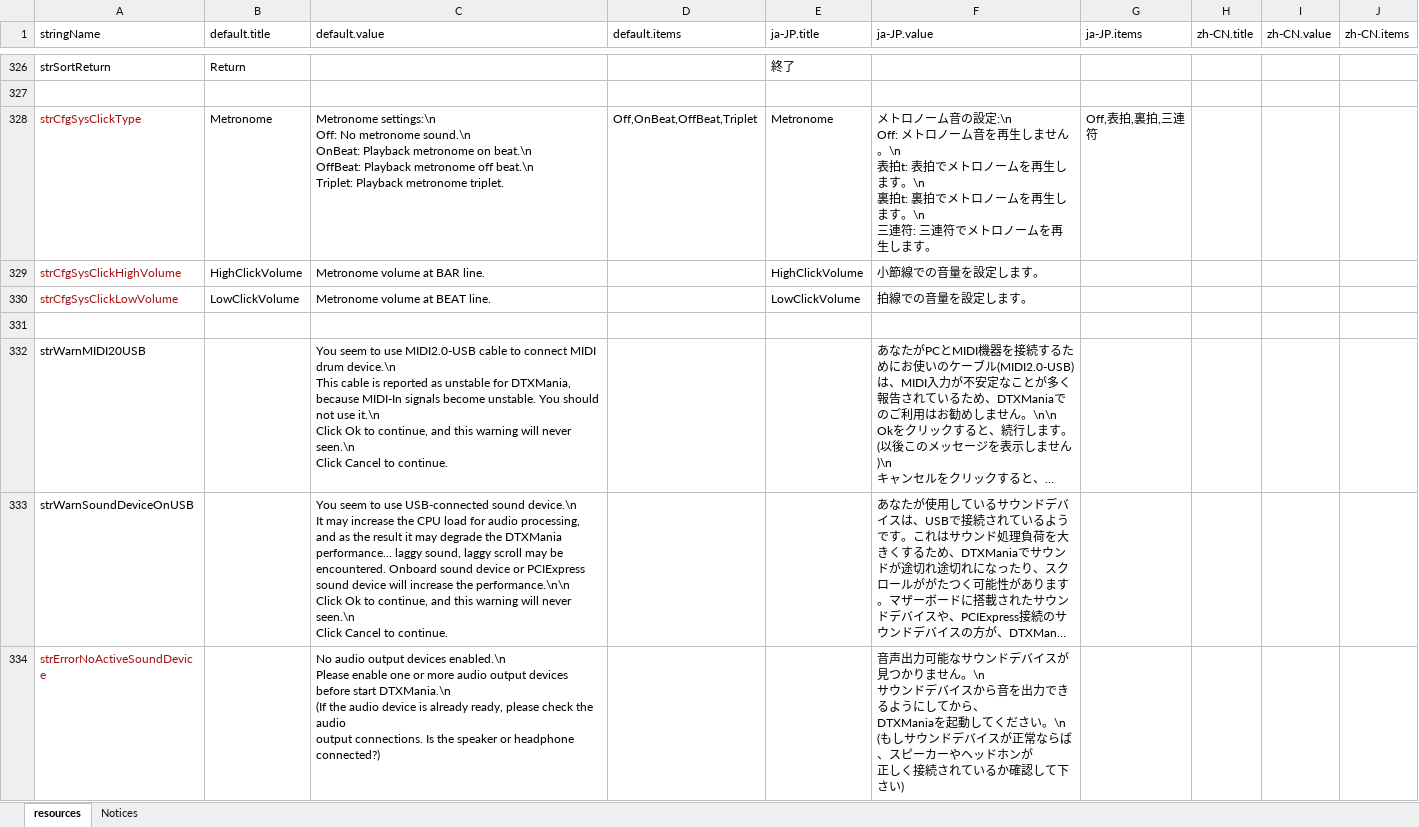
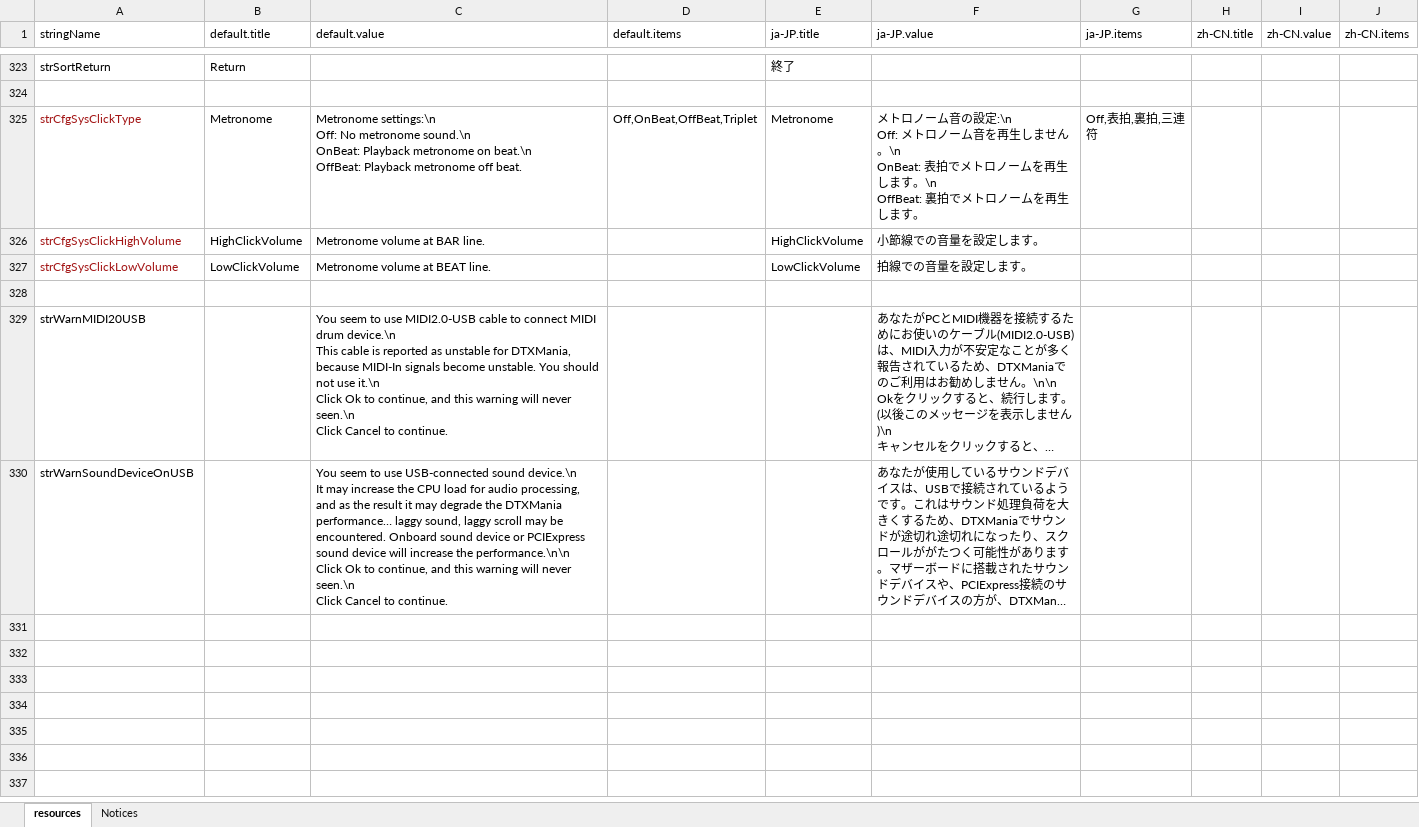
Before and after one commit to hugetiny/DTXMania, an Excel workbook: RuntimeResources/System/resources.xlsx, sheet resources, drawn as a sheet; only a part is shown, gaps mark what is left out; long unchanged cells end in …; values as stored, in another font and other column widths than the file's, no borders; removed rows and columns are numbered as before the commit, all else as after; ↵ is a line break in a cell; the diff covers the shown part only; the diff names each change by its address in the sheet, - before the commit and + after, or states it on an @@ line.

```diff
--- a/RuntimeResources/System/resources.xlsx (sheet resources)
+++ b/RuntimeResources/System/resources.xlsx (sheet resources)
-C325 (default.value): …metronome off beat.\n ↵ Triplet: Playback metronome triplet.
+C325 (default.value): …metronome off beat.
-F325 (ja-JP.value): …せん。\n ↵ 表拍t: 表拍でメトロノームを再生します。\n ↵ 裏拍t: 裏拍でメトロノームを再生します。\n ↵ 三連符: 三連符でメトロ…
+F325 (ja-JP.value): …せん。\n ↵ OnBeat: 表拍でメトロノームを再生します。\n ↵ OffBeat: 裏拍でメトロ…
-row 334: strErrorNoActiveSoundDevice |  | No audio output devices enabled.\n ↵ Please enable one or more audio output devices before start DTXMania.\n ↵ (If the audio device is already ready, please check the audio ↵ output connections. Is the speaker or headphone connected?) |  |  | 音声出力可能なサウンドデバイスが見つかりません。\n ↵ サウンドデバイスから音を出力できるようにしてから、 ↵ DTXManiaを起動してください。\n ↵ (もしサウンドデバイスが正常ならば、スピーカーやヘッドホンが ↵ 正しく接続されているか確認して下さい)
```
Also changed, not shown: 2 added rows, 5 removed rows and 20 edited cells elsewhere in this sheet, 3 other files.
